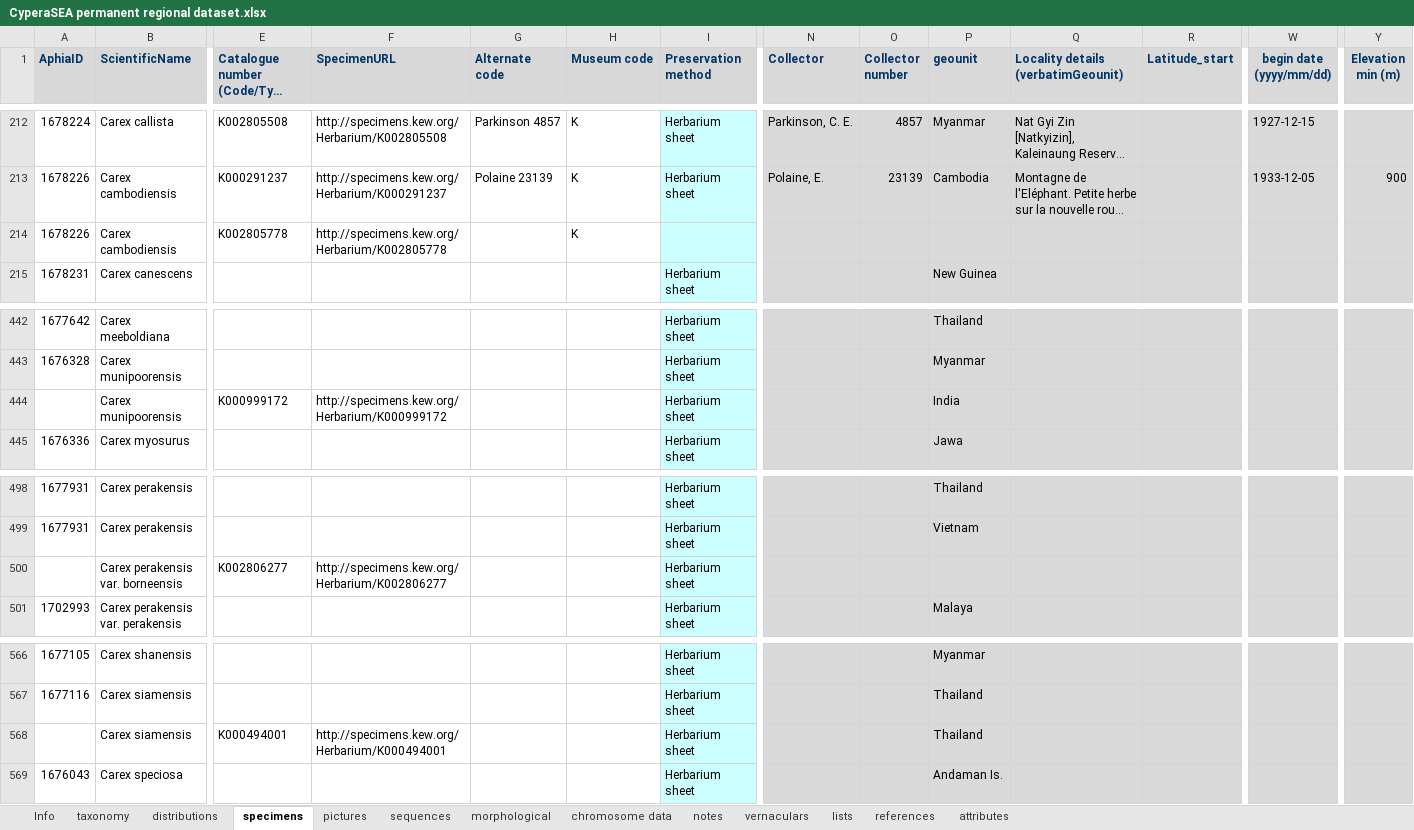
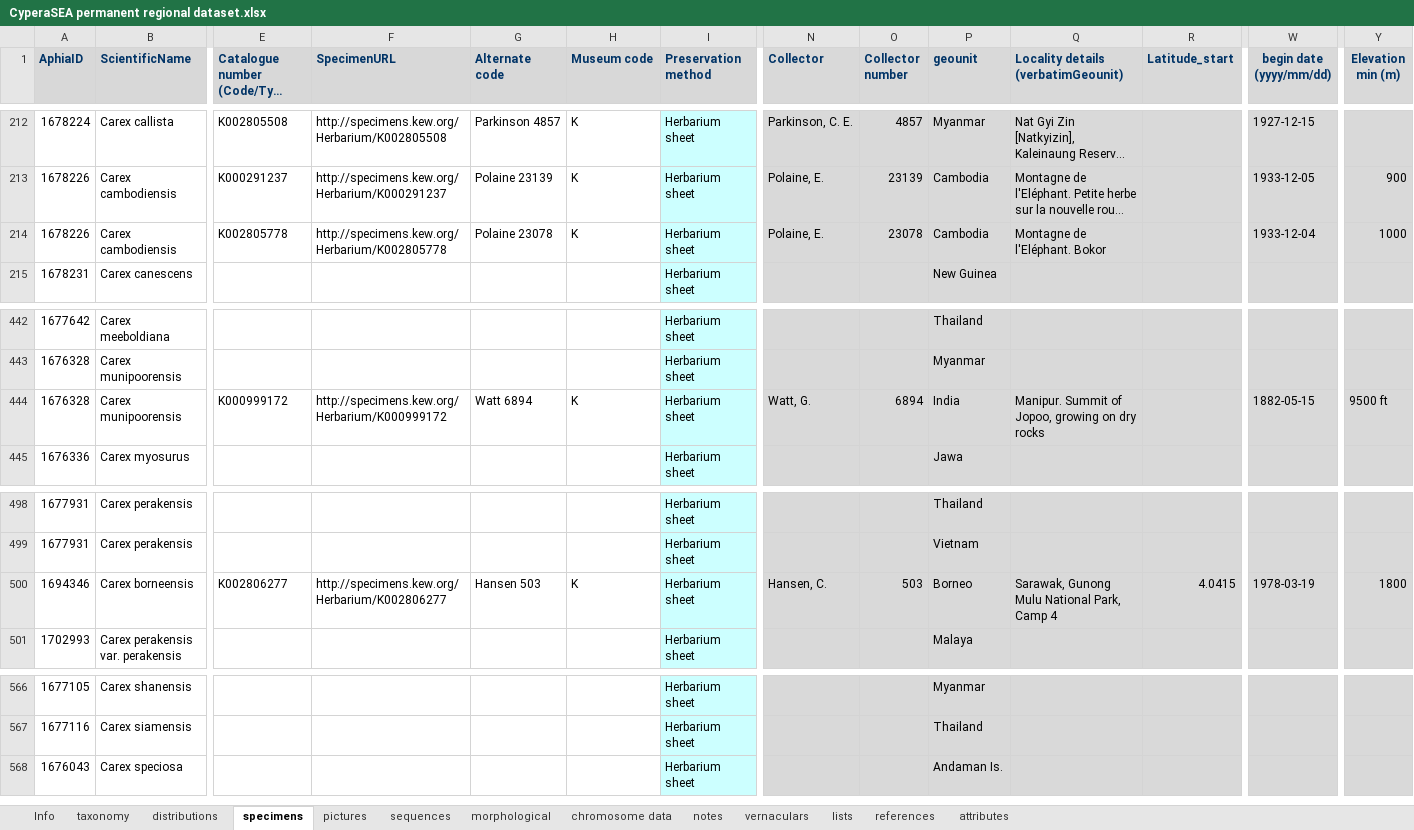
Before and after one commit to jimarcor/jimarcor.github.io, an Excel workbook: _pages/cyperaSEA/CyperaSEA permanent regional dataset.xlsx, sheet specimens, drawn as a sheet; only a part is shown, gaps mark what is left out; long unchanged cells end in …; values as stored, in another font and other column widths than the file's, no borders; removed rows and columns are numbered as before the commit, all else as after; rows hold the shown columns only; the diff covers the shown part only; the diff names each change by its address in the sheet, - before the commit and + after, or states it on an @@ line.

```diff
--- a/_pages/cyperaSEA/CyperaSEA permanent regional dataset.xlsx (sheet specimens)
+++ b/_pages/cyperaSEA/CyperaSEA permanent regional dataset.xlsx (sheet specimens)
-G214 (Alternate code): (empty)
+G214 (Alternate code): Polaine 23078
-I214 (Preservation method): (empty)
+I214 (Preservation method): Herbarium sheet
-N214 (Collector): (empty)
+N214 (Collector): Polaine, E.
-O214 (Collector number): (empty)
+O214 (Collector number): 23078
-P214 (geounit): (empty)
+P214 (geounit): Cambodia
-Q214: (empty)
+Q214: Montagne de l'Eléphant. Bokor
-W214 (begin date (yyyy/mm/dd)): (empty)
+W214 (begin date (yyyy/mm/dd)): 1933-12-04
-Y214 (Elevation min (m)): (empty)
+Y214 (Elevation min (m)): 1000
-row 444:  | Carex munipoorensis | K000999172 | http://specimens.kew.org/Herbarium/K000999172 |  |  | Herbarium sheet |  |  | India
+row 444: 1676328 | Carex munipoorensis | K000999172 | http://specimens.kew.org/Herbarium/K000999172 | Watt 6894 | K | Herbarium sheet | Watt, G. | 6894 | India | Manipur. Summit of Jopoo, growing on dry rocks |  | 1882-05-15 | 9500 ft
-row 500:  | Carex perakensis var. borneensis | K002806277 | http://specimens.kew.org/Herbarium/K002806277 |  |  | Herbarium sheet
+row 500: 1694346 | Carex borneensis | K002806277 | http://specimens.kew.org/Herbarium/K002806277 | Hansen 503 | K | Herbarium sheet | Hansen, C. | 503 | Borneo | Sarawak, Gunong Mulu National Park, Camp 4 | 4.0415 | 1978-03-19 | 1800
-row 568:  | Carex siamensis | K000494001 | http://specimens.kew.org/Herbarium/K000494001 |  |  | Herbarium sheet |  |  | Thailand
```
Also changed, not shown: 19 added rows, 14 removed rows and 5 edited cells elsewhere in this sheet.
